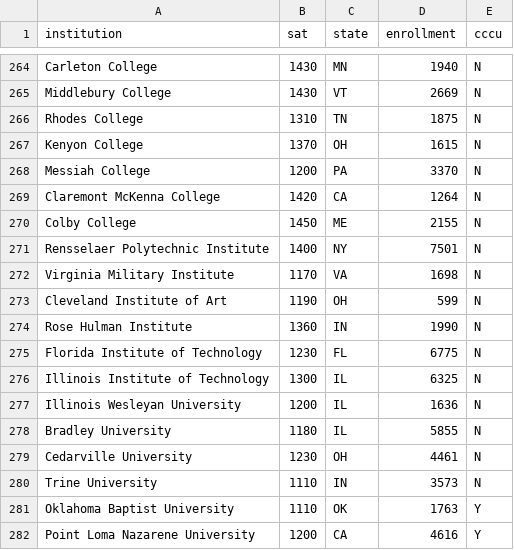
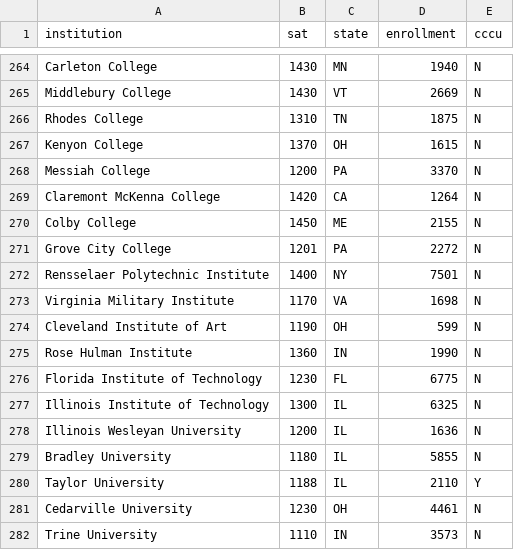
Before and after one commit to mathsco/mathsco.github.io, a CSV file: teaching/data/csv/incomingSAT2021.csv, drawn as a sheet; only a part is shown, gaps mark what is left out; the shorter side is filled out with more unchanged rows; the diff names each change by its address in the sheet, - before the commit and + after, or states it on an @@ line.

Commit message:
edit SAT data for colleges and universities

```diff
--- a/teaching/data/csv/incomingSAT2021.csv
+++ b/teaching/data/csv/incomingSAT2021.csv
+row 271: Grove City College | 1201 | PA | 2272 | N
+row 280: Taylor University | 1188 | IL | 2110 | Y
```
